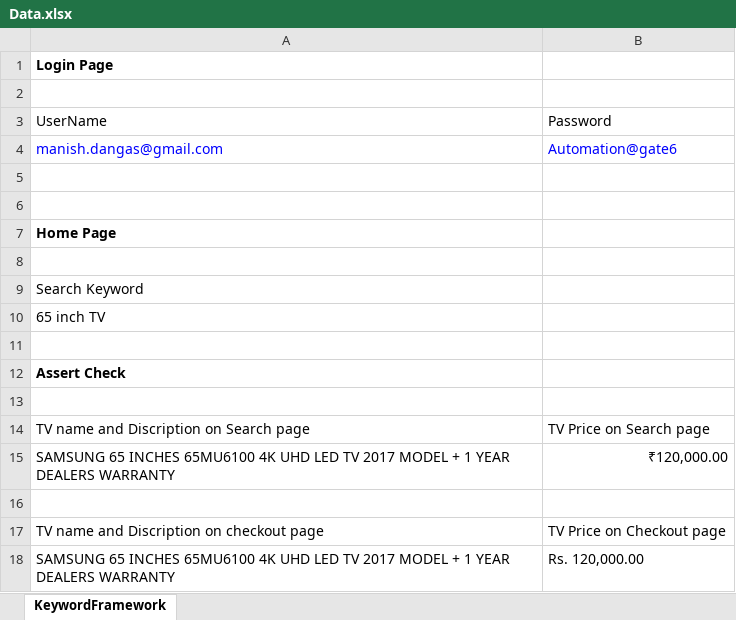
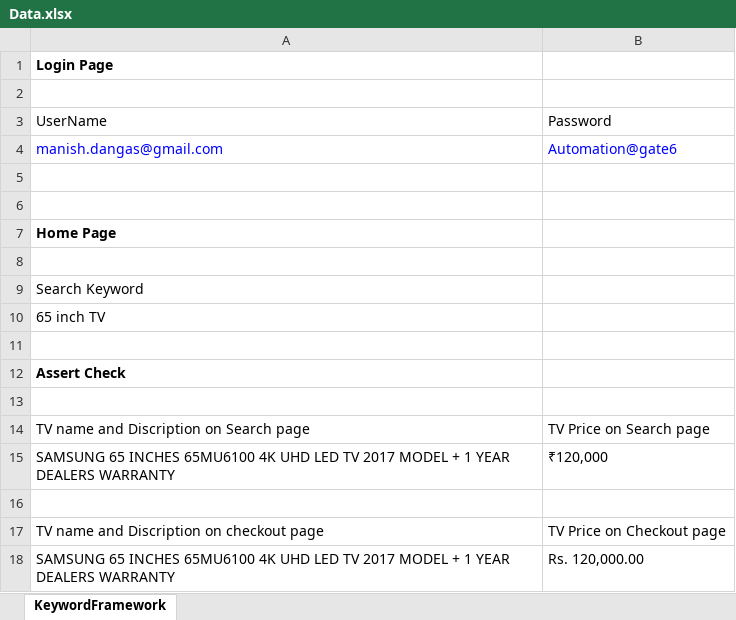
Before and after one commit to manishselenium/ebayAutomation, an Excel workbook: Ebay/Data.xlsx, sheet KeywordFramework, drawn as a sheet; values as stored, in another font and other column widths than the file's, no borders; the diff names each change by its address in the sheet, - before the commit and + after, or states it on an @@ line.

```diff
--- a/Ebay/Data.xlsx (sheet KeywordFramework)
+++ b/Ebay/Data.xlsx (sheet KeywordFramework)
-B15: ₹120,000.00
+B15: ₹120,000
```
Also changed, not shown: 39 other files.
